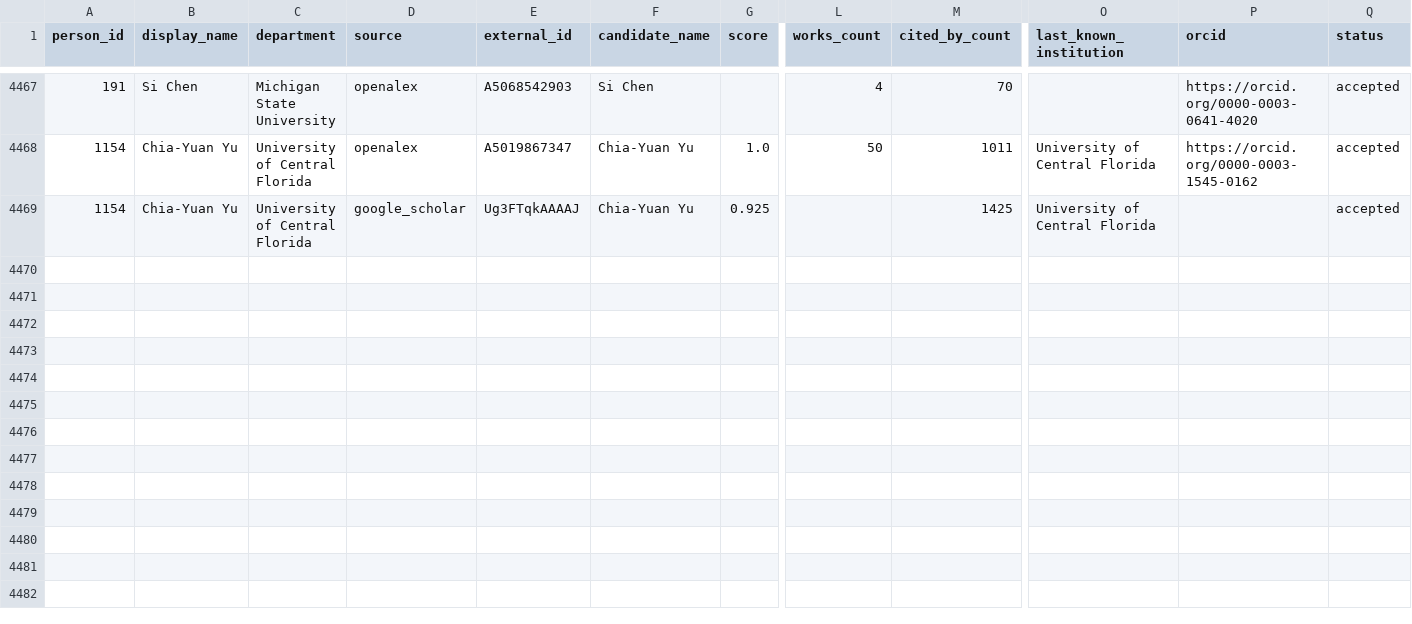
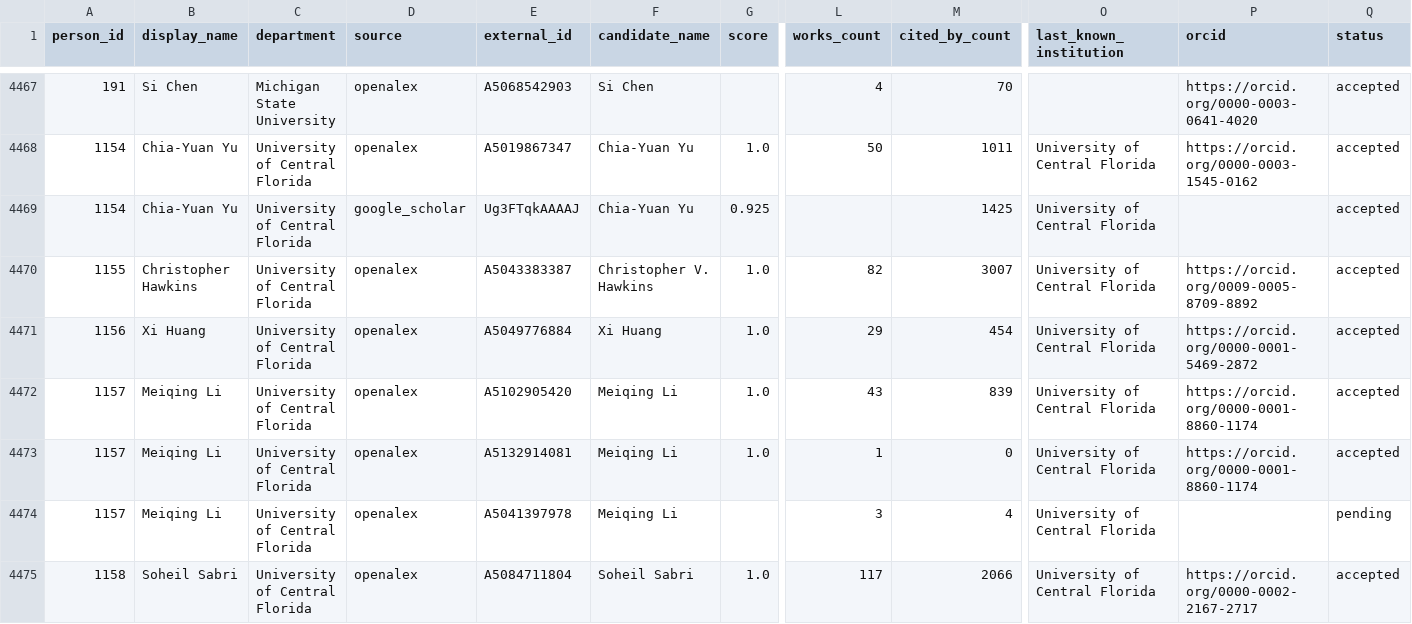
Before and after one commit to aakarner/planning-citation-metrics, a CSV file: data/review/identity_candidates.csv, drawn as a sheet; only a part is shown, gaps mark what is left out; rows hold the shown columns only; the diff covers the shown part only; the diff names each change by its address in the sheet, - before the commit and + after, or states it on an @@ line.

```diff
--- a/data/review/identity_candidates.csv
+++ b/data/review/identity_candidates.csv
+row 4470: 1155 | Christopher Hawkins | University of Central Florida | openalex | A5043383387 | Christopher V. Hawkins | 1.0 | 82 | 3007 | University of Central Florida | https://orcid.org/0009-0005-8709-8892 | accepted
+row 4471: 1156 | Xi Huang | University of Central Florida | openalex | A5049776884 | Xi Huang | 1.0 | 29 | 454 | University of Central Florida | https://orcid.org/0000-0001-5469-2872 | accepted
+row 4472: 1157 | Meiqing Li | University of Central Florida | openalex | A5102905420 | Meiqing Li | 1.0 | 43 | 839 | University of Central Florida | https://orcid.org/0000-0001-8860-1174 | accepted
+row 4473: 1157 | Meiqing Li | University of Central Florida | openalex | A5132914081 | Meiqing Li | 1.0 | 1 | 0 | University of Central Florida | https://orcid.org/0000-0001-8860-1174 | accepted
+row 4474: 1157 | Meiqing Li | University of Central Florida | openalex | A5041397978 | Meiqing Li |  | 3 | 4 | University of Central Florida |  | pending
+row 4475: 1158 | Soheil Sabri | University of Central Florida | openalex | A5084711804 | Soheil Sabri | 1.0 | 117 | 2066 | University of Central Florida | https://orcid.org/0000-0002-2167-2717 | accepted
```
Also changed, not shown: 5 added rows elsewhere in this file, data/roster/affiliation.csv, data/roster/new_hire_hold.csv, 5 other files.
